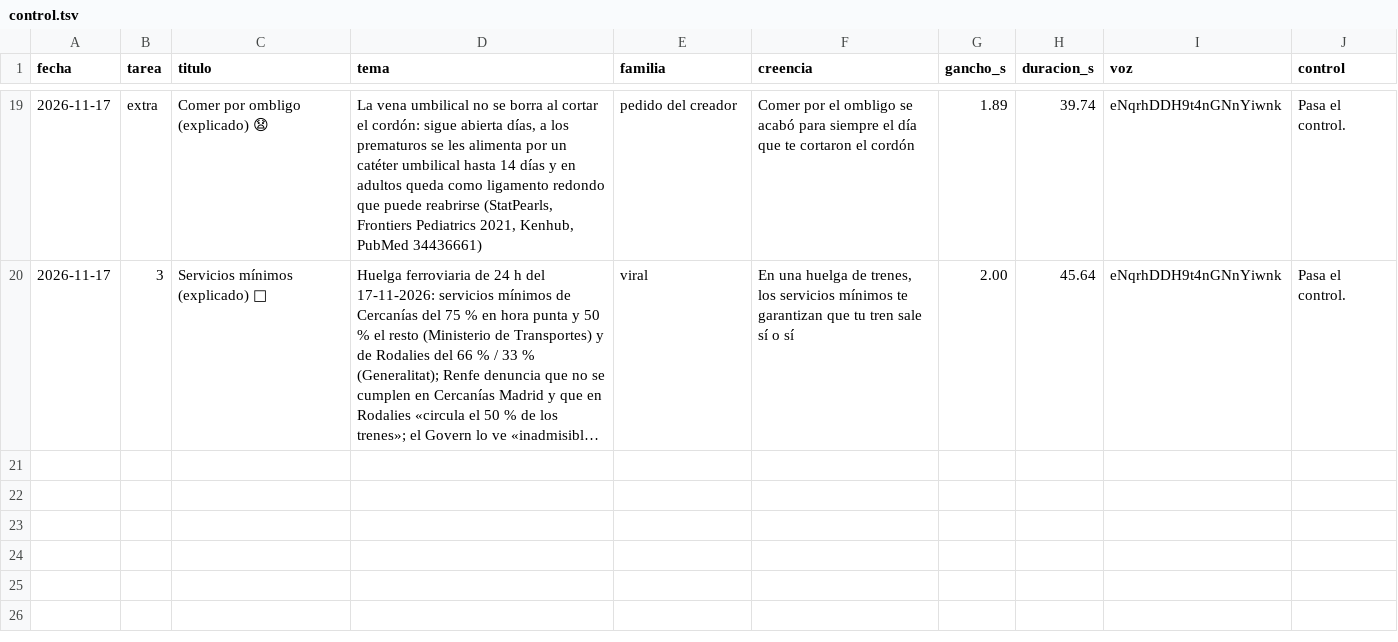
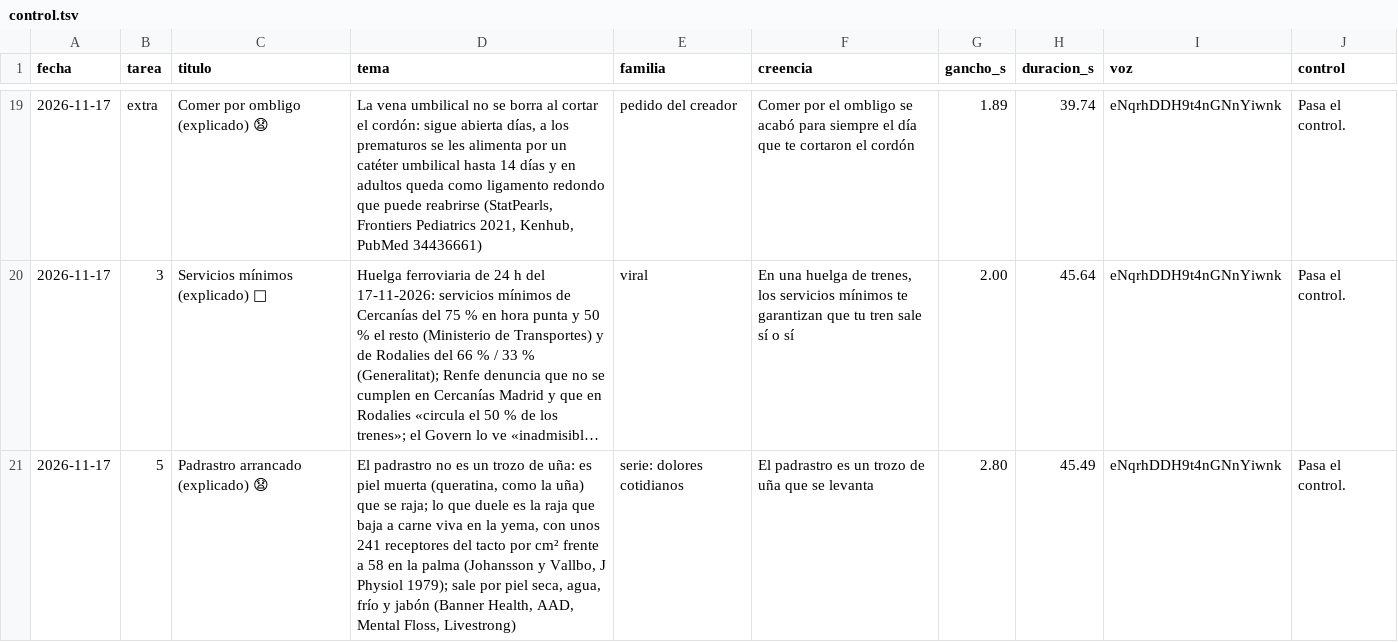
Before and after one commit to amaliogigu/reels-publicos, a TSV file: control.tsv, drawn as a sheet; only a part is shown, gaps mark what is left out; long unchanged cells end in …; the diff names each change by its address in the sheet, - before the commit and + after, or states it on an @@ line.

```diff
--- a/control.tsv
+++ b/control.tsv
+row 21: 2026-11-17 | 5 | Padrastro arrancado (explicado) 😧 | El padrastro no es un trozo de uña: es piel muerta (queratina, como la uña) que se raja; lo que duele es la raja que baja a carne viva en la yema, con unos 241 receptores del tacto por cm² frente a 58 en la palma (Johansson y Vallbo, J Physiol 1979); sale por piel seca, agua, frío y jabón (Banner Health, AAD, Mental Floss, Livestrong) | serie: dolores cotidianos | El padrastro es un trozo de uña que se levanta | 2.80 | 45.49 | eNqrhDDH9t4nGNnYiwnk | Pasa el control.
```
Also changed, not shown: hechos.tsv, 1 other file.
